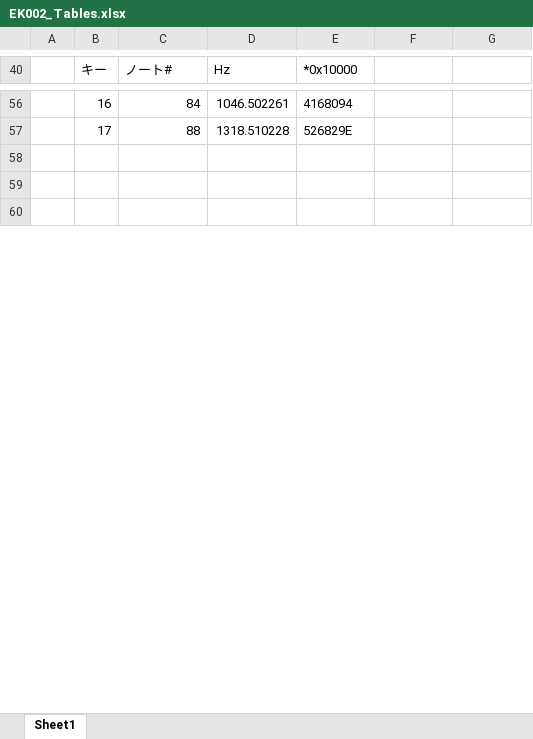
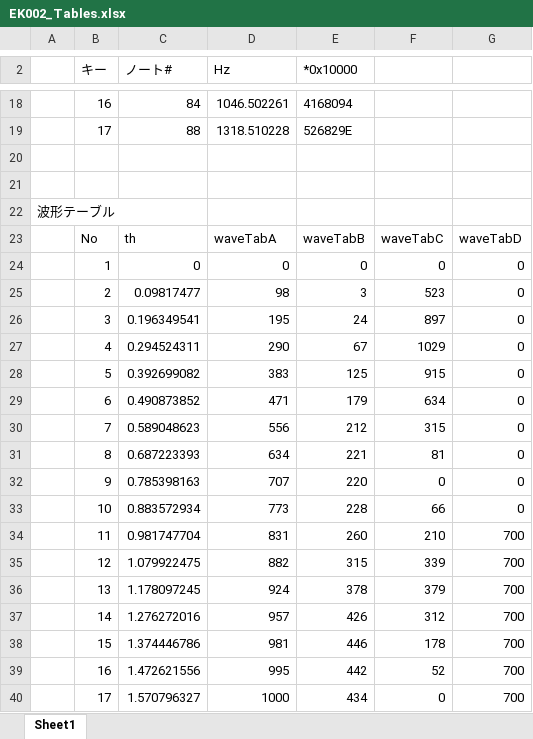
Before and after one commit to g200kg/electro-kalimba, an Excel workbook: EK002_Tables.xlsx, sheet Sheet1, drawn as a sheet; only a part is shown, gaps mark what is left out; the shorter side is filled out with more unchanged rows; values as stored, in another font and other column widths than the file's, no borders; charts and pictures not drawn; the diff covers the shown part only; the diff names each change by its address in the sheet, - before the commit and + after, or states it on an @@ line.

```diff
--- a/EK002_Tables.xlsx (sheet Sheet1)
+++ b/EK002_Tables.xlsx (sheet Sheet1)
+row 22: 波形テーブル
+row 23:  | No | th | waveTabA | waveTabB | waveTabC | waveTabD
+row 24:  | 1 | 0 | 0 | 0 | 0 | 0
+row 25:  | 2 | 0.09817477 | 98 | 3 | 523 | 0
+row 26:  | 3 | 0.196349541 | 195 | 24 | 897 | 0
+row 27:  | 4 | 0.294524311 | 290 | 67 | 1029 | 0
+row 28:  | 5 | 0.392699082 | 383 | 125 | 915 | 0
+row 29:  | 6 | 0.490873852 | 471 | 179 | 634 | 0
+row 30:  | 7 | 0.589048623 | 556 | 212 | 315 | 0
+row 31:  | 8 | 0.687223393 | 634 | 221 | 81 | 0
+row 32:  | 9 | 0.785398163 | 707 | 220 | 0 | 0
+row 33:  | 10 | 0.883572934 | 773 | 228 | 66 | 0
+row 34:  | 11 | 0.981747704 | 831 | 260 | 210 | 700
+row 35:  | 12 | 1.079922475 | 882 | 315 | 339 | 700
+row 36:  | 13 | 1.178097245 | 924 | 378 | 379 | 700
+row 37:  | 14 | 1.276272016 | 957 | 426 | 312 | 700
+row 38:  | 15 | 1.374446786 | 981 | 446 | 178 | 700
+row 39:  | 16 | 1.472621556 | 995 | 442 | 52 | 700
+row 40:  | 17 | 1.570796327 | 1000 | 434 | 0 | 700
```
Also changed, not shown: 51 added rows, 38 removed rows and 2 edited cells elsewhere in this sheet, formulas that keep their value, charts or pictures, 5 other files.
